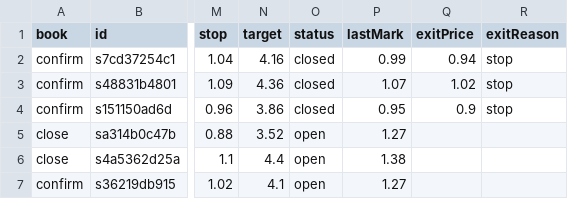
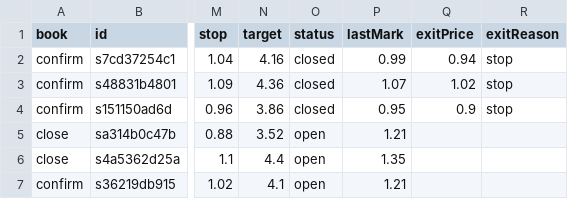
Before and after one commit to juanpameza/mrt-paper-sim, a CSV file: shadow_trades.csv, drawn as a sheet; only a part is shown, gaps mark what is left out; the diff names each change by its address in the sheet, - before the commit and + after, or states it on an @@ line.

```diff
--- a/shadow_trades.csv
+++ b/shadow_trades.csv
-P5 (lastMark): 1.27
+P5 (lastMark): 1.21
-P6 (lastMark): 1.38
+P6 (lastMark): 1.35
-P7 (lastMark): 1.27
+P7 (lastMark): 1.21
```
Also changed, not shown: scan.csv, sim_trades.csv, 4 other files.
